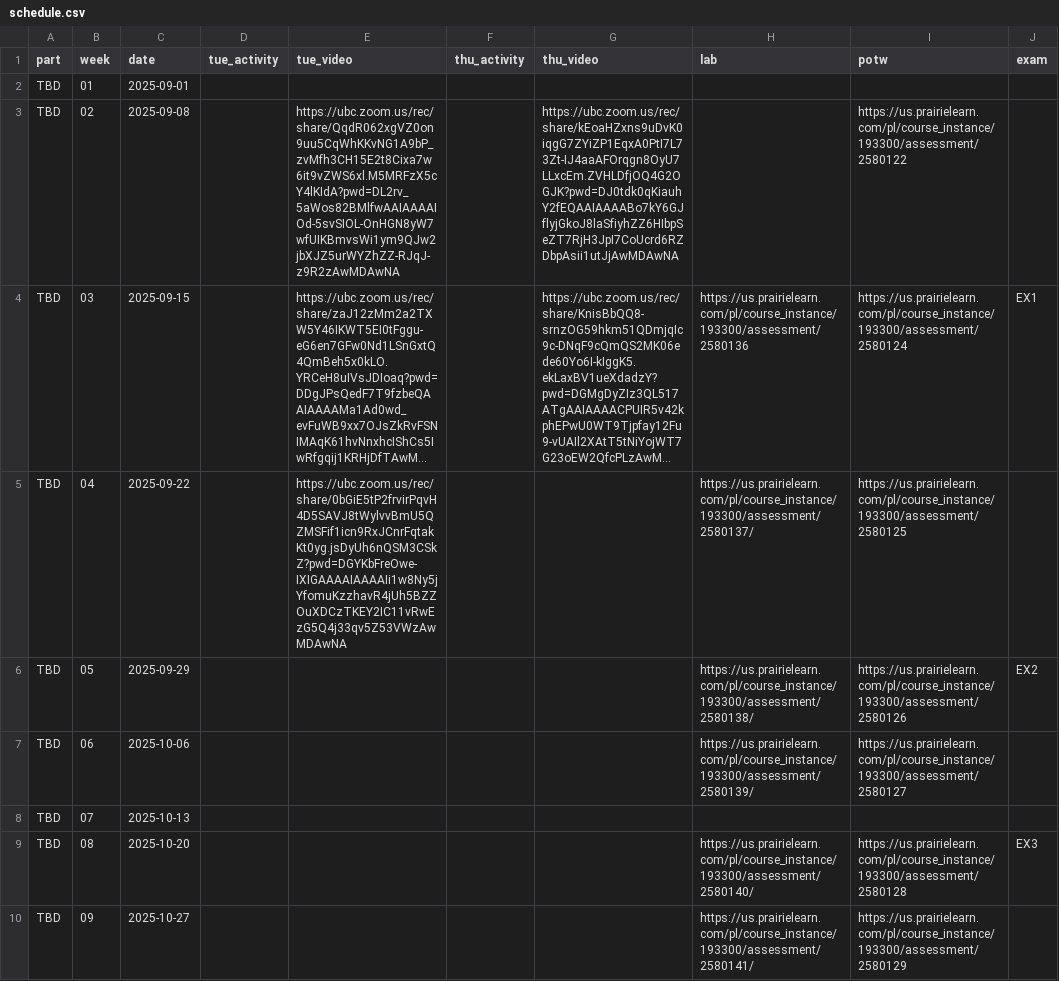
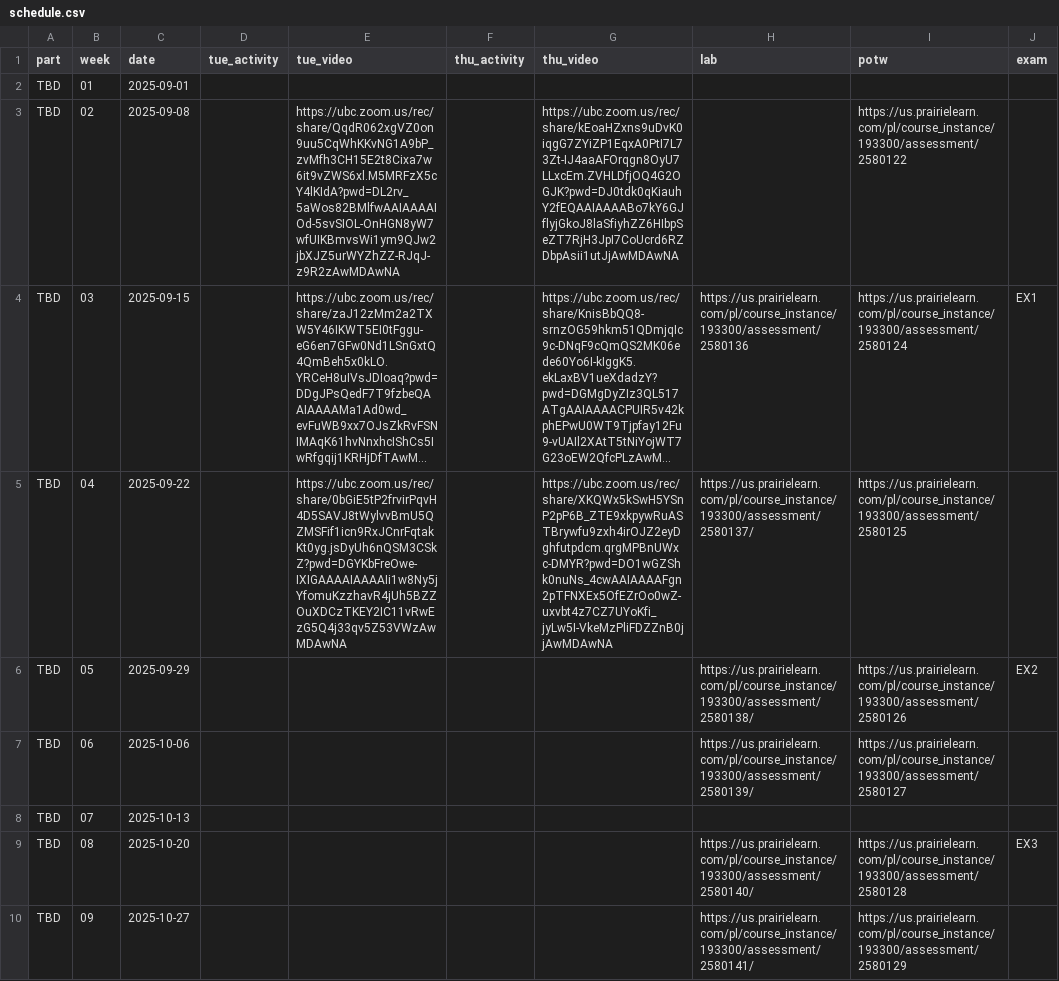
Before and after one commit to UBC-CS/cpsc203, a CSV file: data/schedule.csv, drawn as a sheet; only a part is shown; long unchanged cells end in …; the diff names each change by its address in the sheet, - before the commit and + after, or states it on an @@ line.

Commit message:
thursday video

```diff
--- a/data/schedule.csv
+++ b/data/schedule.csv
-G5 (thu_video): (empty)
+G5 (thu_video): https://ubc.zoom.us/rec/share/XKQWx5kSwH5YSnP2pP6B_ZTE9xkpywRuASTBrywfu9zxh4irOJZ2eyDghfutpdcm.qrgMPBnUWxc-DMYR?pwd=DO1wGZShk0nuNs_4cwAAIAAAAFgn2pTFNXEx5OfEZrOo0wZ-uxvbt4z7CZ7UYoKfi_jyLw5I-VkeMzPliFDZZnB0jjAwMDAwNA
```
